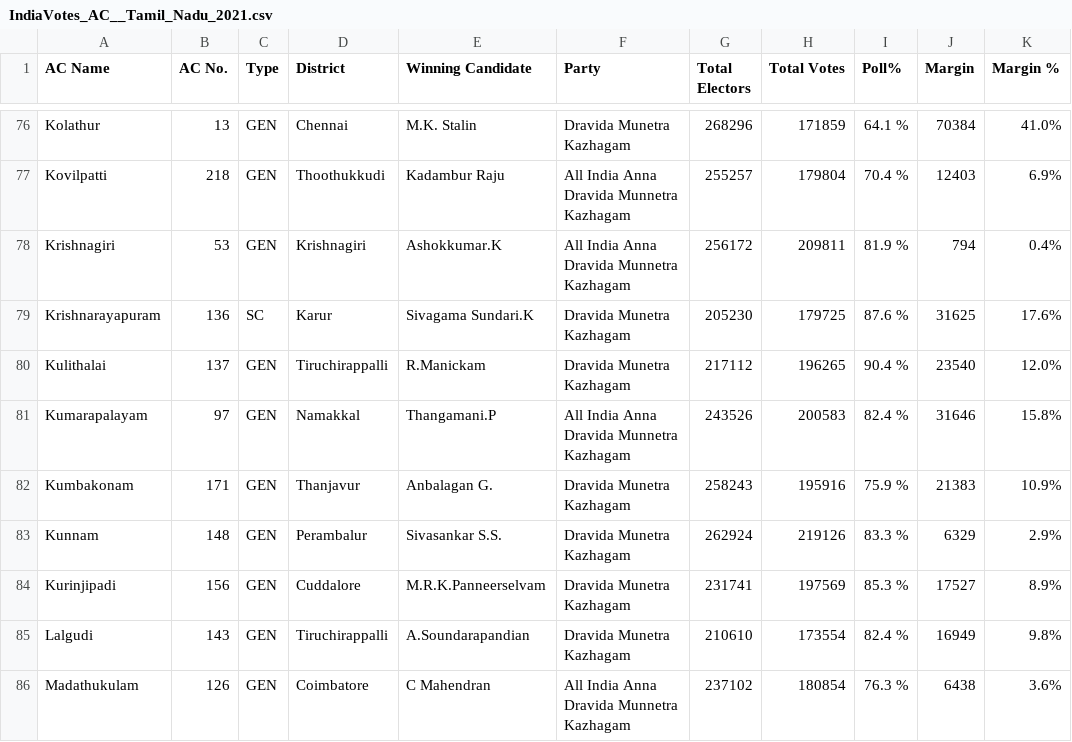
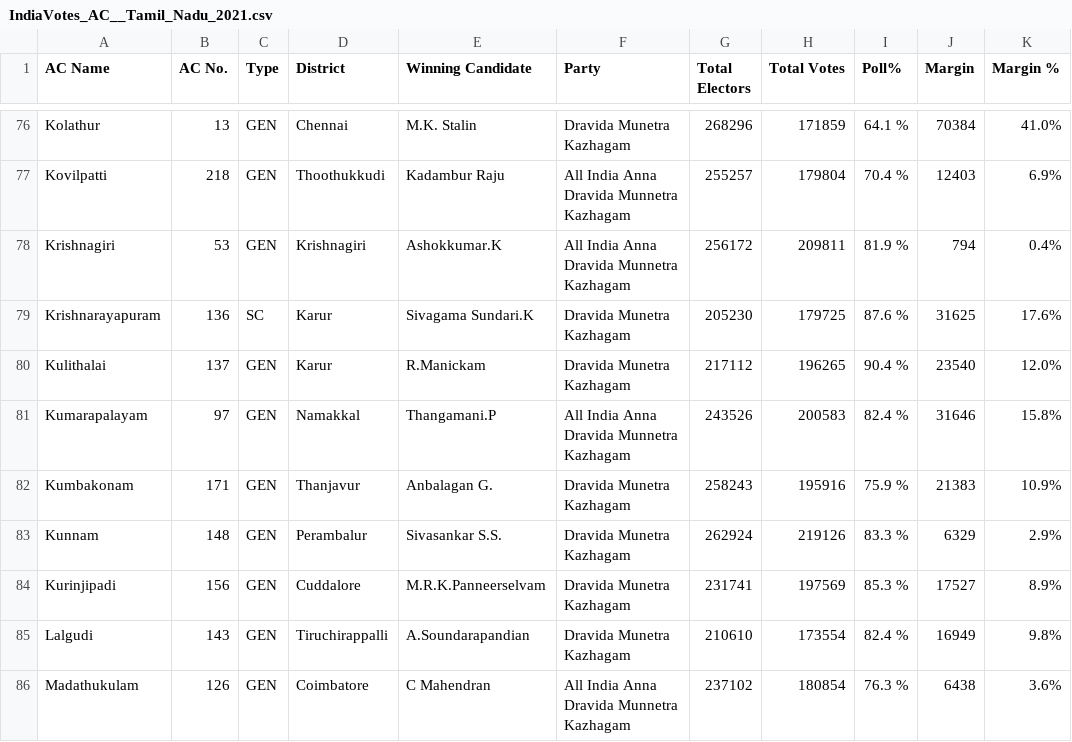
Before and after one commit to sanjaynandanj/tn-assembly, a CSV file: IndiaVotes_AC__Tamil_Nadu_2021.csv, drawn as a sheet; only a part is shown, gaps mark what is left out.

```diff
--- a/IndiaVotes_AC__Tamil_Nadu_2021.csv
+++ b/IndiaVotes_AC__Tamil_Nadu_2021.csv
@@ -79,3 +79,3 @@ Krishnagiri,53,GEN,Krishnagiri,Ashokkumar.K,All India Anna Dravida Munnetra Kazh
 Krishnarayapuram,136,SC,Karur,Sivagama Sundari.K,Dravida Munetra Kazhagam,205230,179725,87.6 %,31625,17.6%
-Kulithalai,137,GEN,Tiruchirappalli,R.Manickam,Dravida Munetra Kazhagam,217112,196265,90.4 %,23540,12.0%
+Kulithalai,137,GEN,Karur,R.Manickam,Dravida Munetra Kazhagam,217112,196265,90.4 %,23540,12.0%
 Kumarapalayam,97,GEN,Namakkal,Thangamani.P,All India Anna Dravida Munnetra Kazhagam,243526,200583,82.4 %,31646,15.8%
```
Also changed, not shown: 1 other file.
